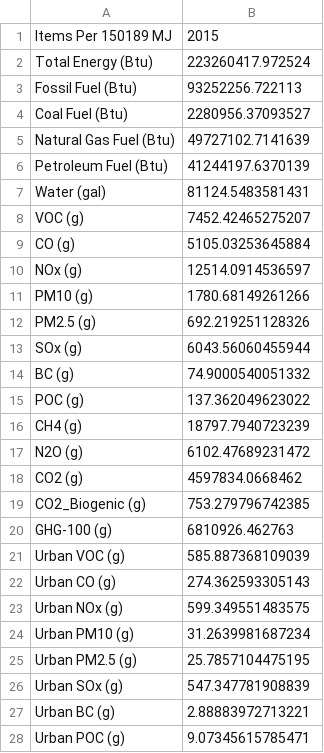
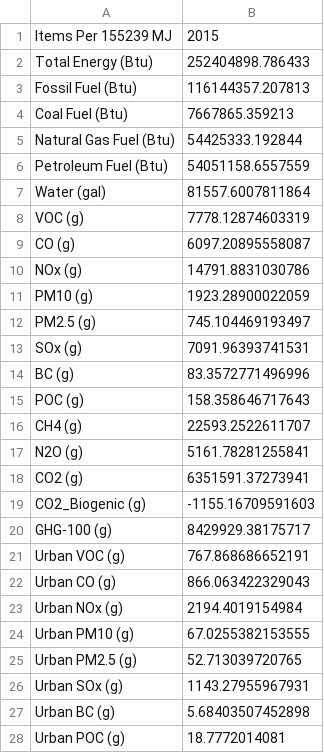
Before and after one commit to rdan325/DSGT, a CSV file: DSSAT46/cweb-research/greetdata1.csv, drawn as a sheet; only a part is shown; the diff covers the shown part only.

```diff
--- a/DSSAT46/cweb-research/greetdata1.csv
+++ b/DSSAT46/cweb-research/greetdata1.csv
@@ -1,56 +1,56 @@
-"Items Per 150189 MJ","2015
-"
-"Total Energy (Btu)","223260417.972524
-"
-"Fossil Fuel (Btu)","93252256.722113
-"
-"Coal Fuel (Btu)","2280956.37093527
-"
-"Natural Gas Fuel (Btu)","49727102.7141639
-"
-"Petroleum Fuel (Btu)","41244197.6370139
-"
-"Water (gal)","81124.5483581431
-"
-"VOC (g)","7452.42465275207
-"
-"CO (g)","5105.03253645884
-"
-"NOx (g)","12514.0914536597
-"
-"PM10 (g)","1780.68149261266
-"
-"PM2.5 (g)","692.219251128326
-"
-"SOx (g)","6043.56060455944
-"
-"BC (g)","74.9000540051332
-"
-"POC (g)","137.362049623022
-"
-"CH4 (g)","18797.7940723239
-"
-"N2O (g)","6102.47689231472
-"
-"CO2 (g)","4597834.0668462
-"
-"CO2_Biogenic (g)","753.279796742385
-"
-"GHG-100 (g)","6810926.462763
-"
-"Urban VOC (g)","585.887368109039
-"
-"Urban CO (g)","274.362593305143
-"
-"Urban NOx (g)","599.349551483575
-"
-"Urban PM10 (g)","31.2639981687234
-"
-"Urban PM2.5 (g)","25.7857104475195
-"
-"Urban SOx (g)","547.347781908839
-"
-"Urban BC (g)","2.88883972713221
-"
-"Urban POC (g)","9.07345615785471
-"
+"Items Per 155239 MJ","2015
+"
+"Total Energy (Btu)","252404898.786433
+"
+"Fossil Fuel (Btu)","116144357.207813
+"
+"Coal Fuel (Btu)","7667865.359213
+"
+"Natural Gas Fuel (Btu)","54425333.192844
+"
+"Petroleum Fuel (Btu)","54051158.6557559
+"
+"Water (gal)","81557.6007811864
+"
+"VOC (g)","7778.12874603319
+"
+"CO (g)","6097.20895558087
+"
+"NOx (g)","14791.8831030786
+"
+"PM10 (g)","1923.28900022059
+"
+"PM2.5 (g)","745.104469193497
+"
+"SOx (g)","7091.96393741531
+"
+"BC (g)","83.3572771496996
+"
+"POC (g)","158.358646717643
+"
+"CH4 (g)","22593.2522611707
+"
+"N2O (g)","5161.78281255841
+"
+"CO2 (g)","6351591.37273941
+"
+"CO2_Biogenic (g)","-1155.16709591603
+"
+"GHG-100 (g)","8429929.38175717
+"
+"Urban VOC (g)","767.868686652191
+"
+"Urban CO (g)","866.063422329043
+"
+"Urban NOx (g)","2194.4019154984
+"
+"Urban PM10 (g)","67.0255382153555
+"
+"Urban PM2.5 (g)","52.713039720765
+"
+"Urban SOx (g)","1143.27955967931
+"
+"Urban BC (g)","5.68403507452898
+"
+"Urban POC (g)","18.7772014081
+"
```
Also changed, not shown: 4 edited cells elsewhere in this file, DSSAT46/cweb-research/SensA/WTP_0.csv, DSSAT46/cweb-research/SensA/WTP_100.csv, 50 other files.
